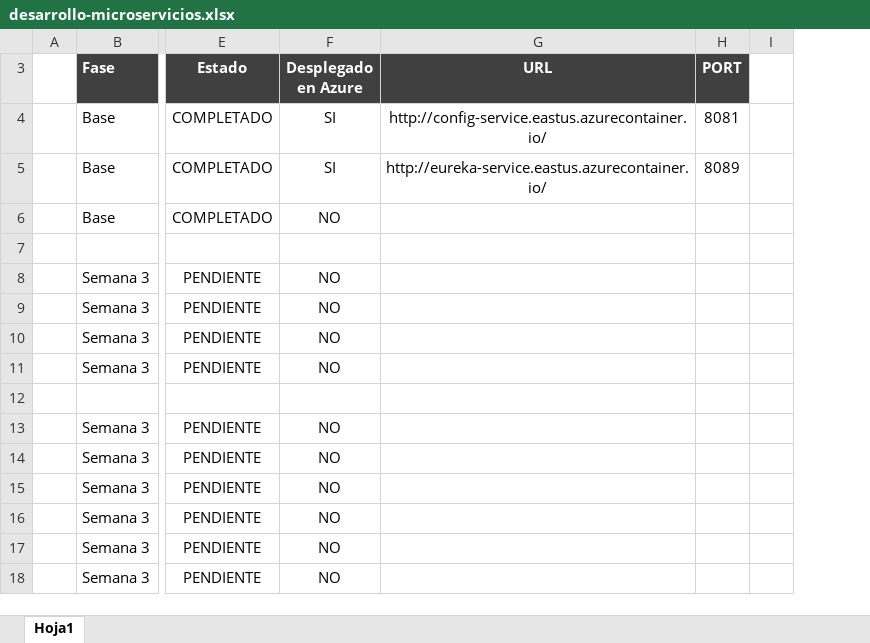
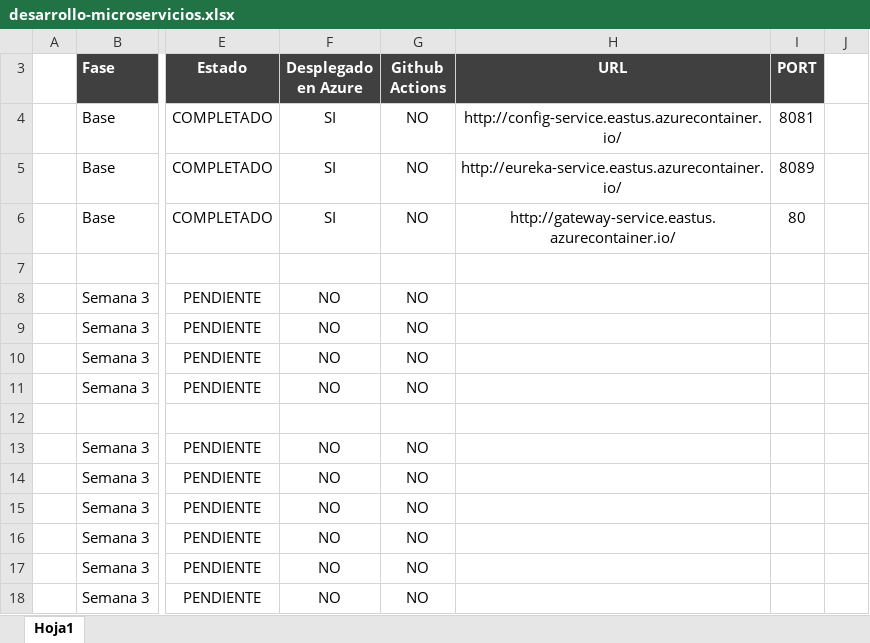
Before and after one commit to BOOTCAMP-BANK-PROJECT/architecture-diagrams, an Excel workbook: desarrollo-microservicios.xlsx, sheet Hoja1, drawn as a sheet; only a part is shown, gaps mark what is left out; values as stored, in another font and other column widths than the file's, no borders; conditional formats not drawn; addresses are those after the commit; the diff names each change by its address in the sheet, - before the commit and + after, or states it on an @@ line.

Commit message:
despliegue de servicios capa base

```diff
--- a/desarrollo-microservicios.xlsx (sheet Hoja1)
+++ b/desarrollo-microservicios.xlsx (sheet Hoja1)
+column G (Github Actions), rows 4-18: NO | NO | NO |  | NO | NO | NO | NO |  | NO | NO | NO | NO | NO | NO
-F6 (Desplegado en Azure): NO
+F6 (Desplegado en Azure): SI
-H6 (URL): (empty)
+H6 (URL): http://gateway-service.eastus.azurecontainer.io/
-I6 (PORT): (empty)
+I6 (PORT): 80
```
Also changed, not shown: formulas that keep their value.
